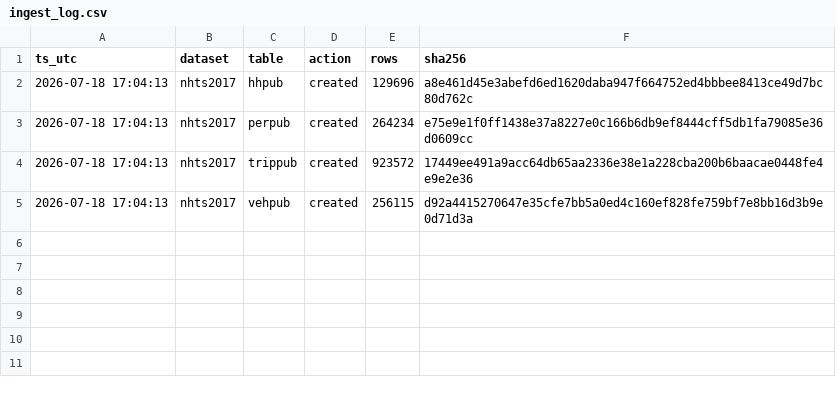
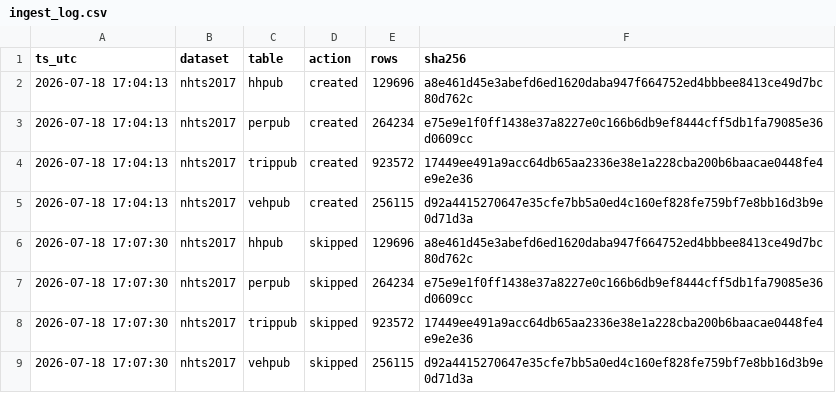
Before and after one commit to jurdabos/gdgap, a CSV file: results/profile/nhts2017/ingest_log.csv, drawn as a sheet.

```diff
--- a/results/profile/nhts2017/ingest_log.csv
+++ b/results/profile/nhts2017/ingest_log.csv
@@ -5 +5,5 @@ ts_utc,dataset,table,action,rows,sha256
 2026-07-18 17:04:13,nhts2017,vehpub,created,256115,d92a4415270647e35cfe7bb5a0ed4c160ef828fe759bf7e8bb16d3b9e0d71d3a
+2026-07-18 17:07:30,nhts2017,hhpub,skipped,129696,a8e461d45e3abefd6ed1620daba947f664752ed4bbbee8413ce49d7bc80d762c
+2026-07-18 17:07:30,nhts2017,perpub,skipped,264234,e75e9e1f0ff1438e37a8227e0c166b6db9ef8444cff5db1fa79085e36d0609cc
+2026-07-18 17:07:30,nhts2017,trippub,skipped,923572,17449ee491a9acc64db65aa2336e38e1a228cba200b6baacae0448fe4e9e2e36
+2026-07-18 17:07:30,nhts2017,vehpub,skipped,256115,d92a4415270647e35cfe7bb5a0ed4c160ef828fe759bf7e8bb16d3b9e0d71d3a
```
Also changed, not shown: 7 other files.
